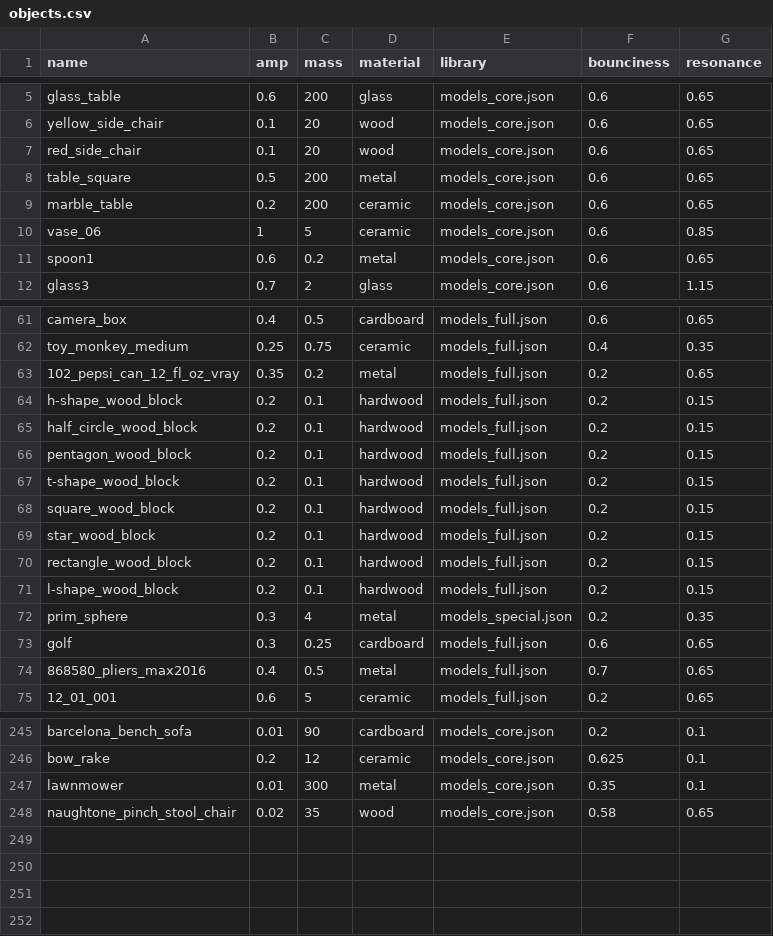
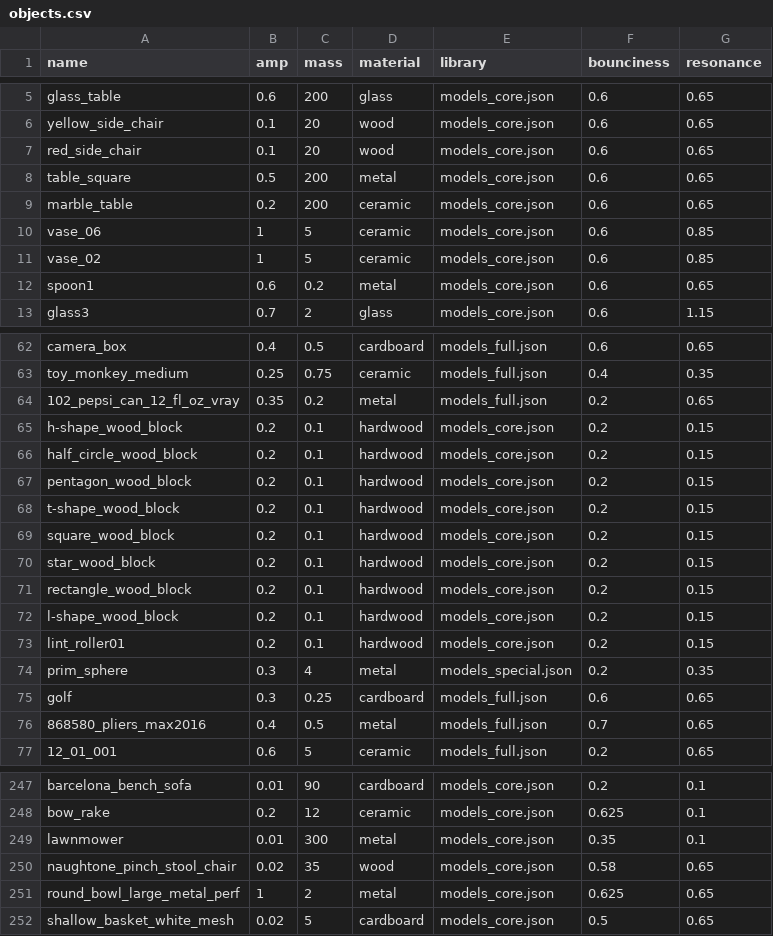
Before and after one commit to threedworld-mit/tdw, a CSV file: Python/tdw/py_impact/objects.csv, drawn as a sheet; only a part is shown, gaps mark what is left out.

Commit message:
more audio values

```diff
--- a/Python/tdw/py_impact/objects.csv
+++ b/Python/tdw/py_impact/objects.csv
@@ -10,2 +10,3 @@ marble_table,0.2,200,ceramic,models_core.json,0.6,0.65
 vase_06,1,5,ceramic,models_core.json,0.6,0.85
+vase_02,1,5,ceramic,models_core.json,0.6,0.85
 spoon1,0.6,0.2,metal,models_core.json,0.6,0.65
@@ -63,10 +64,11 @@ toy_monkey_medium,0.25,0.75,ceramic,models_full.json,0.4,0.35
 102_pepsi_can_12_fl_oz_vray,0.35,0.2,metal,models_full.json,0.2,0.65
-h-shape_wood_block,0.2,0.1,hardwood,models_full.json,0.2,0.15
-half_circle_wood_block,0.2,0.1,hardwood,models_full.json,0.2,0.15
-pentagon_wood_block,0.2,0.1,hardwood,models_full.json,0.2,0.15
-t-shape_wood_block,0.2,0.1,hardwood,models_full.json,0.2,0.15
-square_wood_block,0.2,0.1,hardwood,models_full.json,0.2,0.15
-star_wood_block,0.2,0.1,hardwood,models_full.json,0.2,0.15
-rectangle_wood_block,0.2,0.1,hardwood,models_full.json,0.2,0.15
-l-shape_wood_block,0.2,0.1,hardwood,models_full.json,0.2,0.15
+h-shape_wood_block,0.2,0.1,hardwood,models_core.json,0.2,0.15
+half_circle_wood_block,0.2,0.1,hardwood,models_core.json,0.2,0.15
+pentagon_wood_block,0.2,0.1,hardwood,models_core.json,0.2,0.15
+t-shape_wood_block,0.2,0.1,hardwood,models_core.json,0.2,0.15
+square_wood_block,0.2,0.1,hardwood,models_core.json,0.2,0.15
+star_wood_block,0.2,0.1,hardwood,models_core.json,0.2,0.15
+rectangle_wood_block,0.2,0.1,hardwood,models_core.json,0.2,0.15
+l-shape_wood_block,0.2,0.1,hardwood,models_core.json,0.2,0.15
+lint_roller01,0.2,0.1,hardwood,models_core.json,0.2,0.15
 prim_sphere,0.3,4,metal,models_special.json,0.2,0.35
@@ -248 +250,3 @@ lawnmower,0.01,300,metal,models_core.json,0.35,0.1
 naughtone_pinch_stool_chair,0.02,35,wood,models_core.json,0.58,0.65
+round_bowl_large_metal_perf,1,2,metal,models_core.json,0.625,0.65
+shallow_basket_white_mesh,0.02,5,cardboard,models_core.json,0.5,0.65
```
